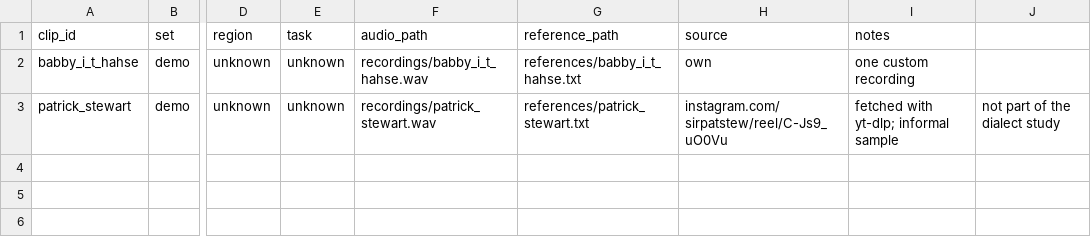
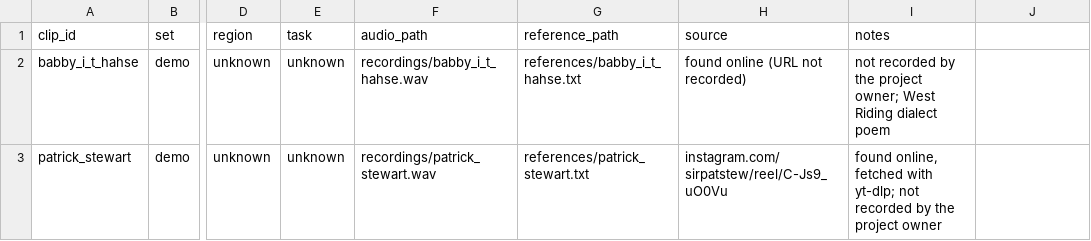
Before and after one commit to mattholl/uk-accent-stt-eval, a CSV file: manifests/demo_in.csv, drawn as a sheet; only a part is shown, gaps mark what is left out; the diff names each change by its address in the sheet, - before the commit and + after, or states it on an @@ line.

```diff
--- a/manifests/demo_in.csv
+++ b/manifests/demo_in.csv
-H2 (source): own
+H2 (source): found online (URL not recorded)
-I2 (notes): one custom recording
+I2 (notes): not recorded by the project owner; West Riding dialect poem
-I3 (notes): fetched with yt-dlp; informal sample
+I3 (notes): found online, fetched with yt-dlp; not recorded by the project owner
-J3: not part of the dialect study
+J3: (empty)
```
Also changed, not shown: 4 other files.
